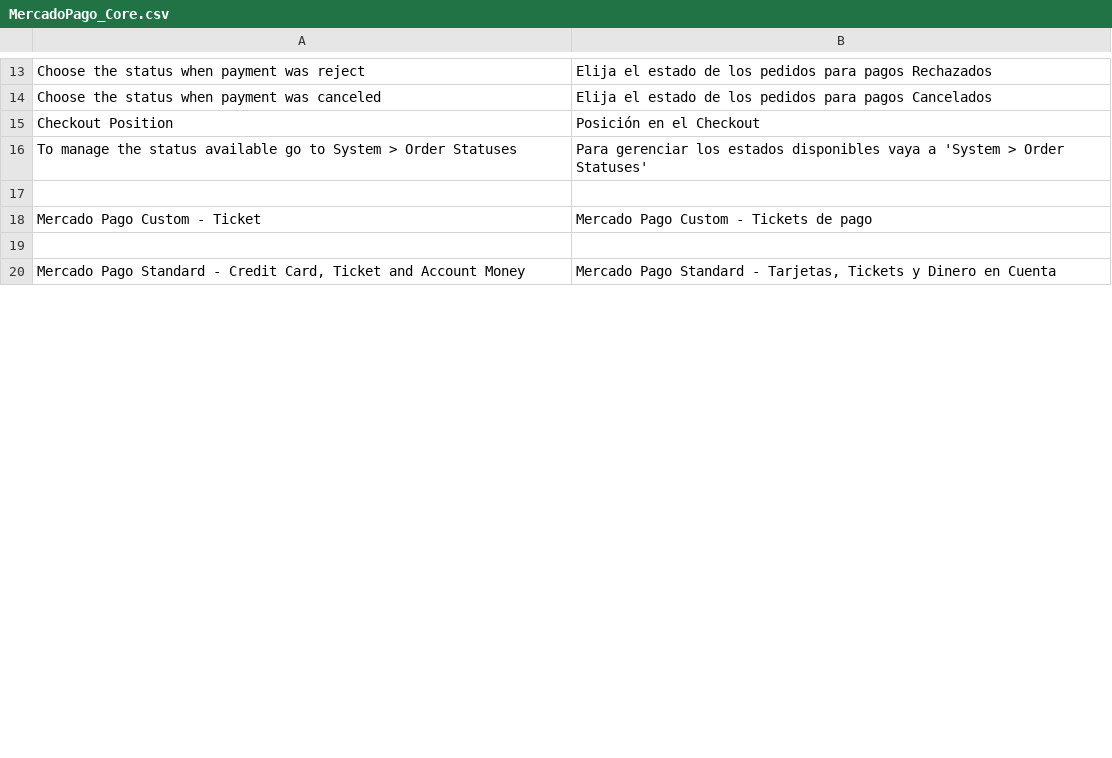
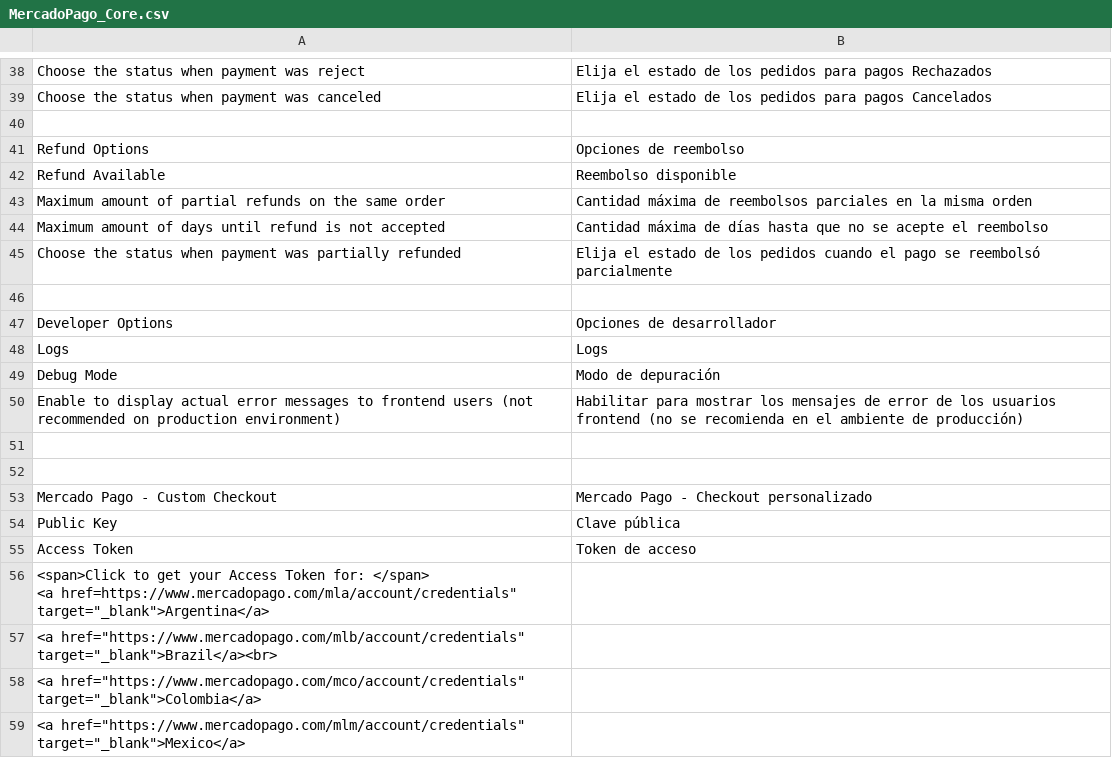
Before and after one commit to mercadopago/cart-magento, a CSV file: 1.6.x-1.9.x/app/locale/es_AR/MercadoPago_Core.csv, drawn as a sheet; only a part is shown, gaps mark what is left out; the shorter side is filled out with more unchanged rows; the diff covers the shown part only.

```diff
--- a/1.6.x-1.9.x/app/locale/es_AR/MercadoPago_Core.csv
+++ b/1.6.x-1.9.x/app/locale/es_AR/MercadoPago_Core.csv
@@ -14 +39,22 @@
 "Choose the status when payment was canceled","Elija el estado de los pedidos para pagos Cancelados"
+
+"Refund Options","Opciones de reembolso"
+"Refund Available","Reembolso disponible"
+"Maximum amount of partial refunds on the same order","Cantidad máxima de reembolsos parciales en la misma orden"
+"Maximum amount of days until refund is not accepted","Cantidad máxima de días hasta que no se acepte el reembolso"
+"Choose the status when payment was partially refunded","Elija el estado de los pedidos cuando el pago se reembolsó parcialmente"
+
+"Developer Options","Opciones de desarrollador"
+"Logs","Logs"
+"Debug Mode","Modo de depuración"
+"Enable to display actual error messages to frontend users (not recommended on production environment)","Habilitar para mostrar los mensajes de error de los usuarios frontend (no se recomienda en el ambiente de producción)"
+
+
+"Mercado Pago - Custom Checkout","Mercado Pago - Checkout personalizado"
+"Public Key","Clave pública"
+"Access Token","Token de acceso"
+"<span>Click to get your Access Token for: </span>
+<a href="https://www.mercadopago.com/mla/account/credentials" target="_blank">Argentina</a>
+<a href="https://www.mercadopago.com/mlb/account/credentials" target="_blank">Brazil</a><br>
+<a href="https://www.mercadopago.com/mco/account/credentials" target="_blank">Colombia</a>
+<a href="https://www.mercadopago.com/mlm/account/credentials" target="_blank">Mexico</a>
```
Also changed, not shown: 102 added rows, 6 removed rows, 1 moved row and 9 edited cells elsewhere in this file, 3 other files.
